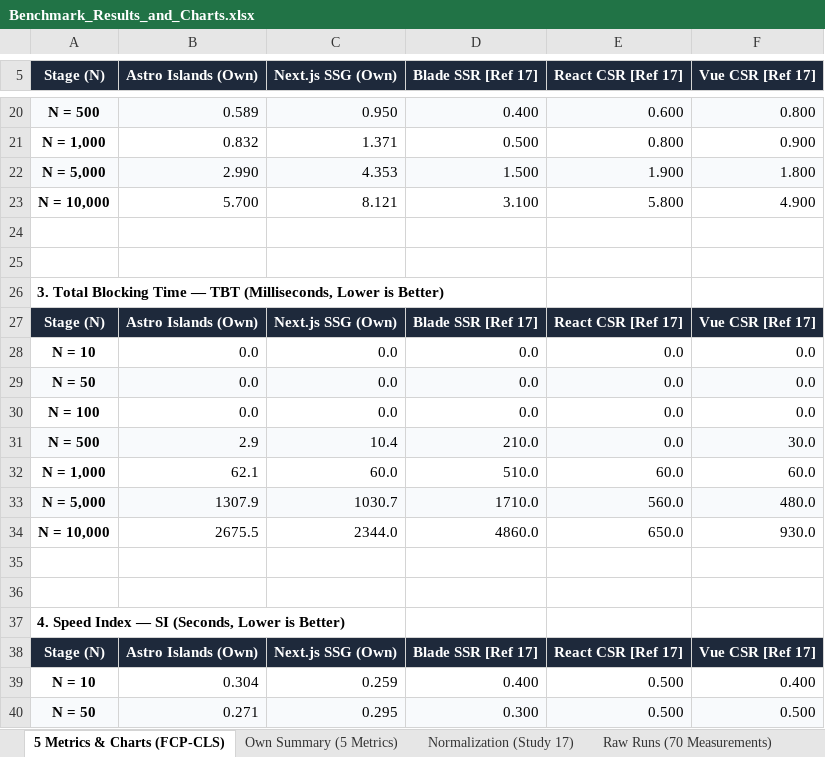
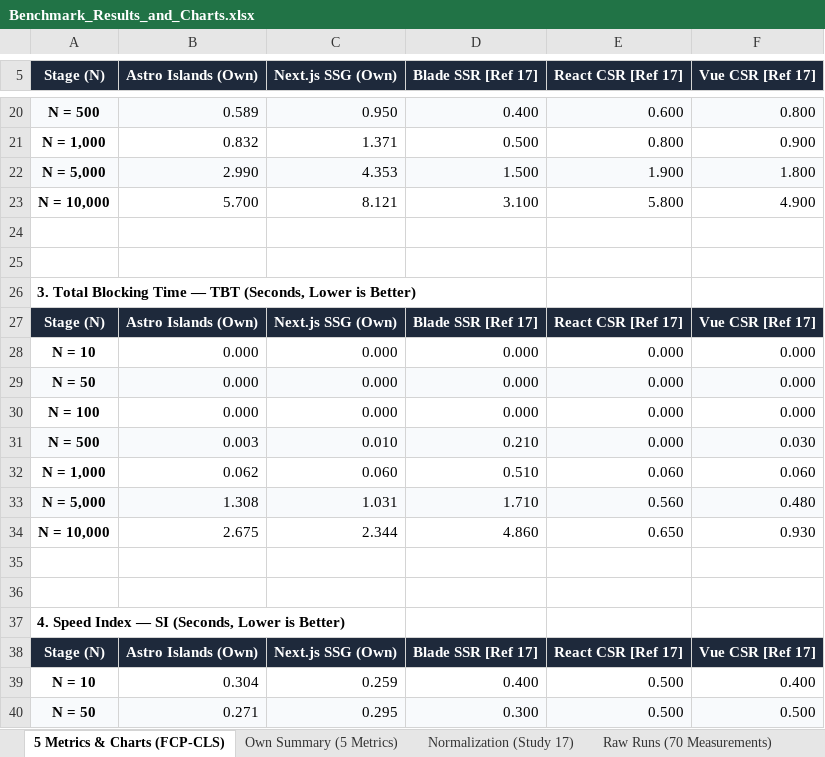
Before and after one commit to MarcoM114/research-methods-experiment, an Excel workbook: benchmarks/results/Benchmark_Results_and_Charts.xlsx, sheet 5 Metrics & Charts (FCP-CLS), drawn as a sheet; only a part is shown, gaps mark what is left out; values as stored, in another font and other column widths than the file's, no borders; charts and pictures not drawn; removed rows and columns are numbered as before the commit, all else as after; the diff names each change by its address in the sheet, - before the commit and + after, or states it on an @@ line.

Commit message:
fix(charts): plot TBT in seconds (0-8s) to match FCP, LCP, and SI charts

```diff
--- a/benchmarks/results/Benchmark_Results_and_Charts.xlsx (sheet 5 Metrics & Charts (FCP-CLS))
+++ b/benchmarks/results/Benchmark_Results_and_Charts.xlsx (sheet 5 Metrics & Charts (FCP-CLS))
-A26 (Stage (N)): …— TBT (Milliseconds, Lower is…
+A26 (Stage (N)): …— TBT (Seconds, Lower is…
-row 28: N = 10 | 0.0 | 0.0 | 0.0 | 0.0 | 0.0
-row 29: N = 50 | 0.0 | 0.0 | 0.0 | 0.0 | 0.0
-row 30: N = 100 | 0.0 | 0.0 | 0.0 | 0.0 | 0.0
-row 31: N = 500 | 2.9 | 10.4 | 210.0 | 0.0 | 30.0
-row 32: N = 1,000 | 62.1 | 60.0 | 510.0 | 60.0 | 60.0
-row 33: N = 5,000 | 1307.9 | 1030.7 | 1710.0 | 560.0 | 480.0
-row 34: N = 10,000 | 2675.5 | 2344.0 | 4860.0 | 650.0 | 930.0
+row 28: N = 10 | 0.000 | 0.000 | 0.000 | 0.000 | 0.000
+row 29: N = 50 | 0.000 | 0.000 | 0.000 | 0.000 | 0.000
+row 30: N = 100 | 0.000 | 0.000 | 0.000 | 0.000 | 0.000
+row 31: N = 500 | 0.003 | 0.010 | 0.210 | 0.000 | 0.030
+row 32: N = 1,000 | 0.062 | 0.060 | 0.510 | 0.060 | 0.060
+row 33: N = 5,000 | 1.308 | 1.031 | 1.710 | 0.560 | 0.480
+row 34: N = 10,000 | 2.675 | 2.344 | 4.860 | 0.650 | 0.930
```
Also changed, not shown: charts or pictures, 6 other files.
